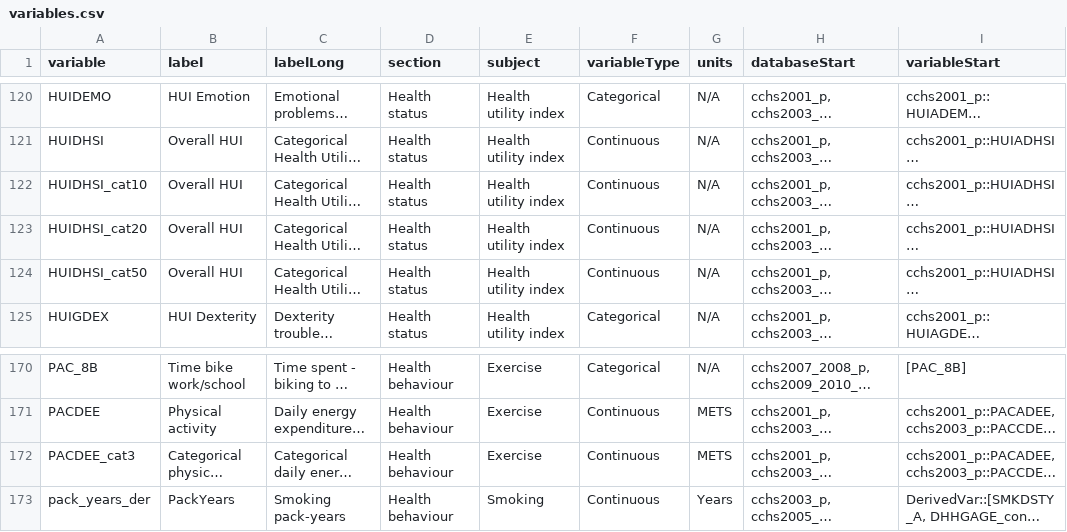
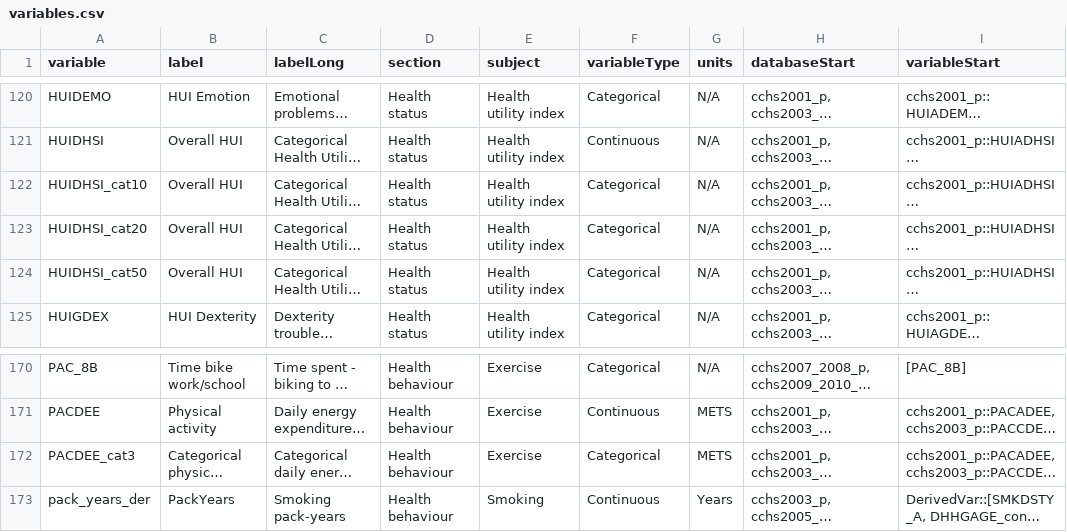
Before and after one commit to Big-Life-Lab/cchsflow, a CSV file: inst/extdata/variables.csv, drawn as a sheet; only a part is shown, gaps mark what is left out; long unchanged cells end in …; the diff names each change by its address in the sheet, - before the commit and + after, or states it on an @@ line.

```diff
--- a/inst/extdata/variables.csv
+++ b/inst/extdata/variables.csv
-F122:F124 (variableType): Continuous
+F122:F124 (variableType): Categorical
-F172 (variableType): Continuous
+F172 (variableType): Categorical
```
Also changed, not shown: inst/extdata/variable_details.csv, 2 other files.
